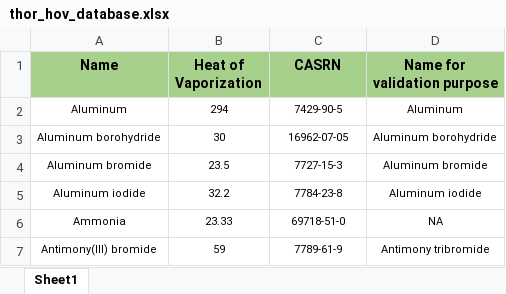
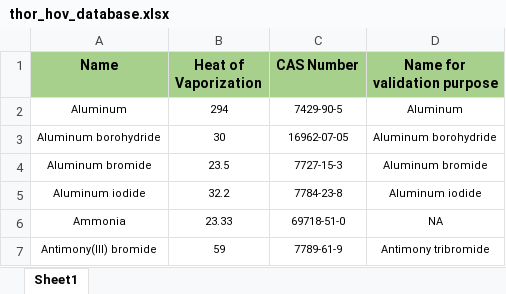
Before and after one commit to rheact/cistar-backend, an Excel workbook: data/thor_hov_database.xlsx, sheet Sheet1, drawn as a sheet; only a part is shown; values as stored, in another font and other column widths than the file's, no borders; the diff names each change by its address in the sheet, - before the commit and + after, or states it on an @@ line.

Commit message:
Fixed some THOR related bugs

```diff
--- a/data/thor_hov_database.xlsx (sheet Sheet1)
+++ b/data/thor_hov_database.xlsx (sheet Sheet1)
-C1: CASRN
+C1: CAS Number
```
